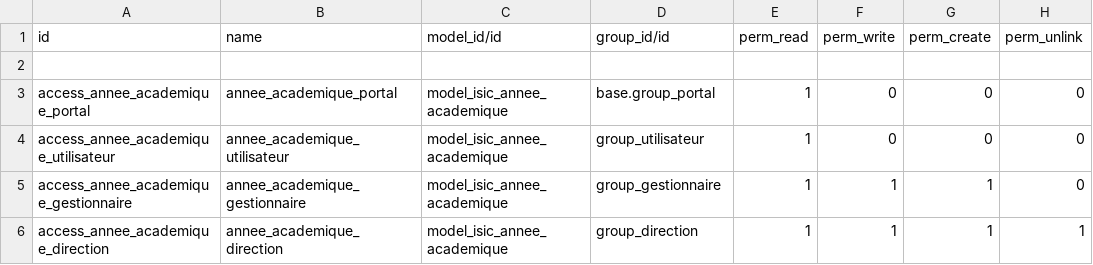
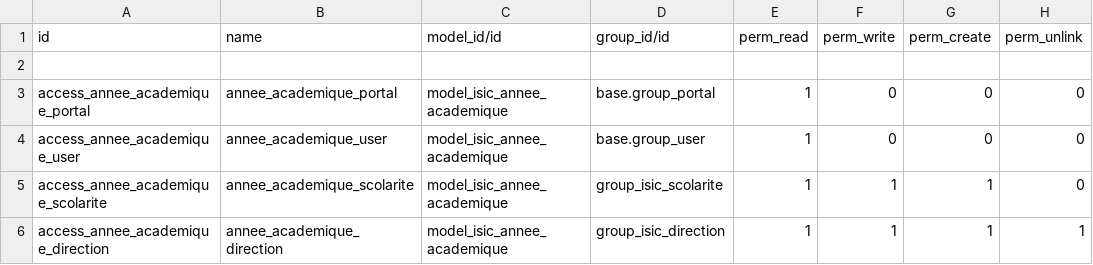
Before and after one commit to isicn/isic-v1, a CSV file: custom-addons/isic_base/security/ir.model.access.csv, drawn as a sheet.

```diff
--- a/custom-addons/isic_base/security/ir.model.access.csv
+++ b/custom-addons/isic_base/security/ir.model.access.csv
@@ -3,4 +3,4 @@ id,name,model_id/id,group_id/id,perm_read,perm_write,perm_create,perm_unlink
 access_annee_academique_portal,annee_academique_portal,model_isic_annee_academique,base.group_portal,1,0,0,0
-access_annee_academique_utilisateur,annee_academique_utilisateur,model_isic_annee_academique,group_utilisateur,1,0,0,0
-access_annee_academique_gestionnaire,annee_academique_gestionnaire,model_isic_annee_academique,group_gestionnaire,1,1,1,0
-access_annee_academique_direction,annee_academique_direction,model_isic_annee_academique,group_direction,1,1,1,1
+access_annee_academique_user,annee_academique_user,model_isic_annee_academique,base.group_user,1,0,0,0
+access_annee_academique_scolarite,annee_academique_scolarite,model_isic_annee_academique,group_isic_scolarite,1,1,1,0
+access_annee_academique_direction,annee_academique_direction,model_isic_annee_academique,group_isic_direction,1,1,1,1
```
Also changed, not shown: custom-addons/isic_ged/security/ir.model.access.csv, 13 other files.
